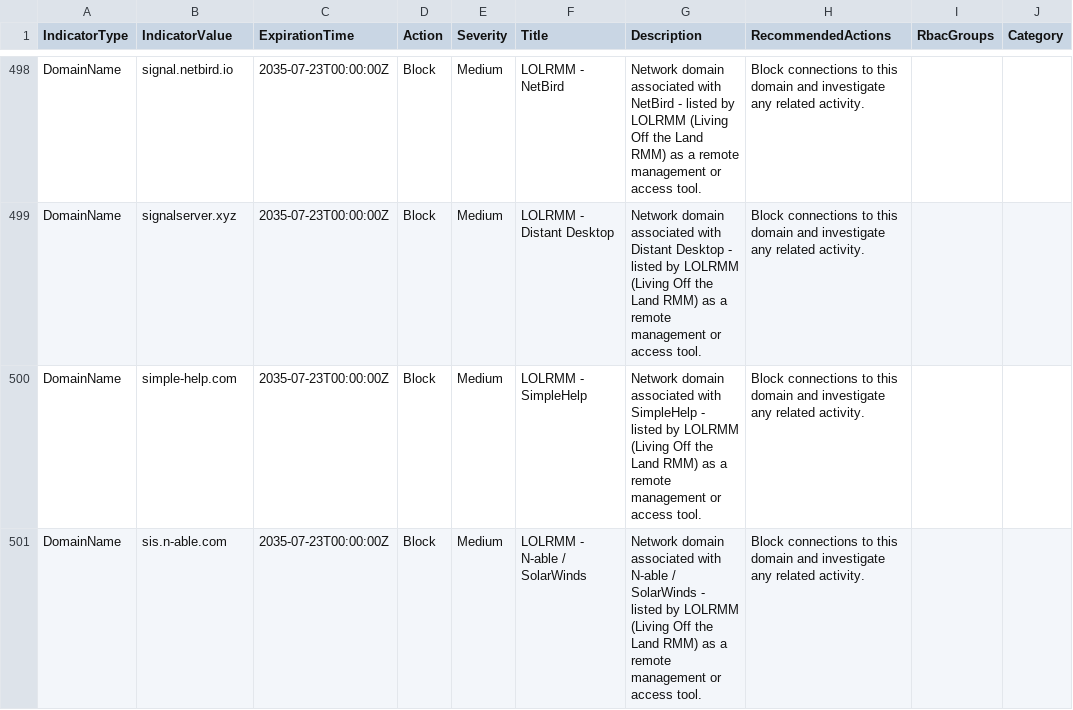
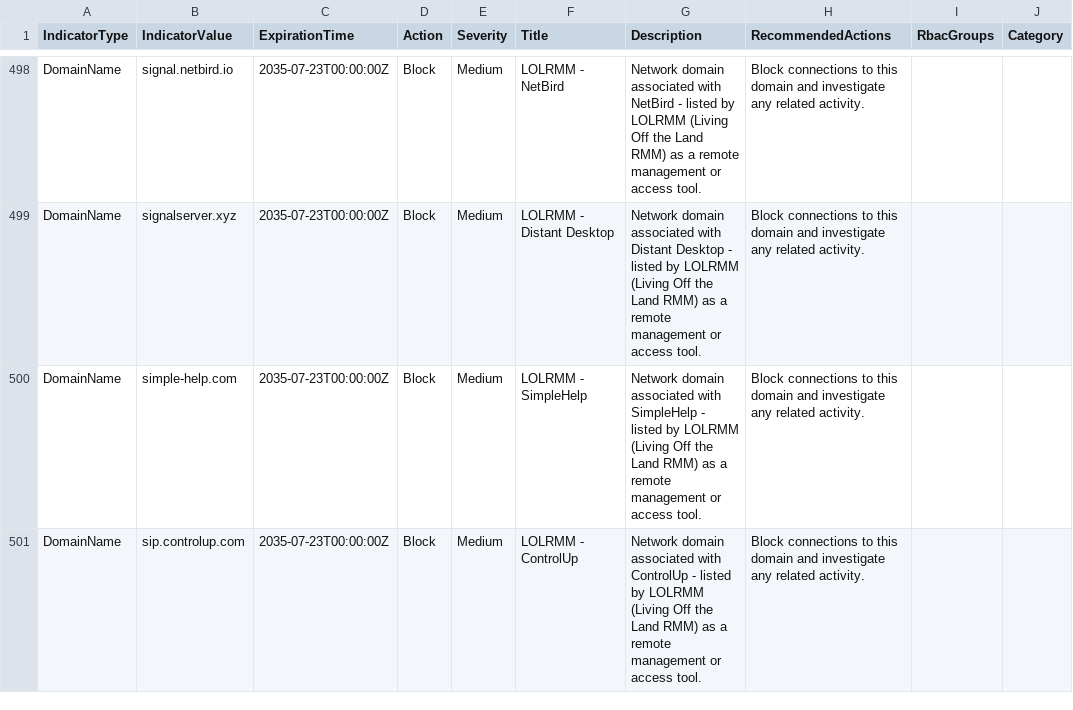
Before and after one commit to Lewis-Barry/RMM-Blocker, a CSV file: IOC/Defender_IOC_LOLRMM_Domains_Part1.csv, drawn as a sheet; only a part is shown, gaps mark what is left out; the diff names each change by its address in the sheet, - before the commit and + after, or states it on an @@ line.

```diff
--- a/IOC/Defender_IOC_LOLRMM_Domains_Part1.csv
+++ b/IOC/Defender_IOC_LOLRMM_Domains_Part1.csv
-B501 (IndicatorValue): sis.n-able.com
+B501 (IndicatorValue): sip.controlup.com
-F501 (Title): LOLRMM - N-able / SolarWinds
+F501 (Title): LOLRMM - ControlUp
-G501 (Description): …associated with N-able / SolarWinds - listed…
+G501 (Description): …associated with ControlUp - listed…
```
Also changed, not shown: IOC/Defender_IOC_LOLRMM_Domains_Part2.csv, 2 other files.
